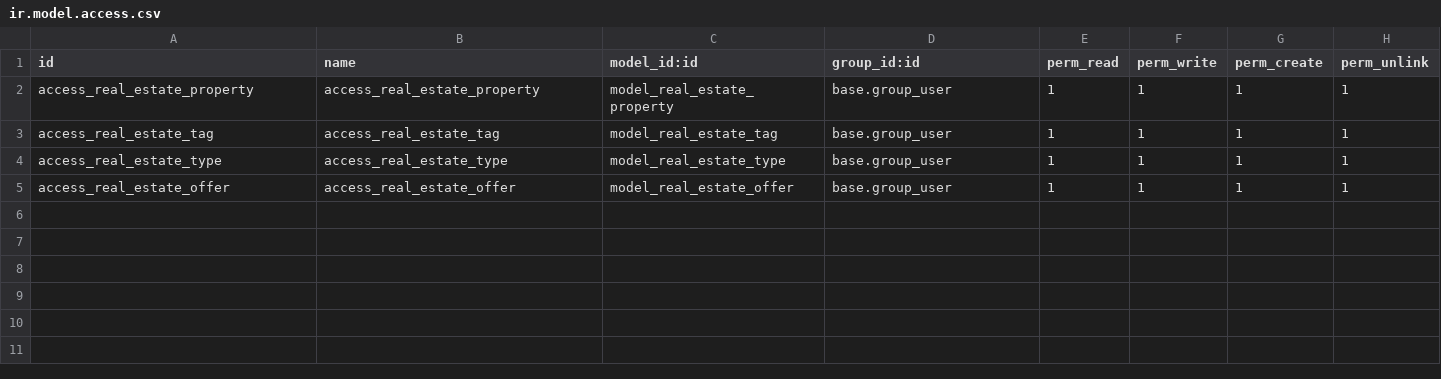
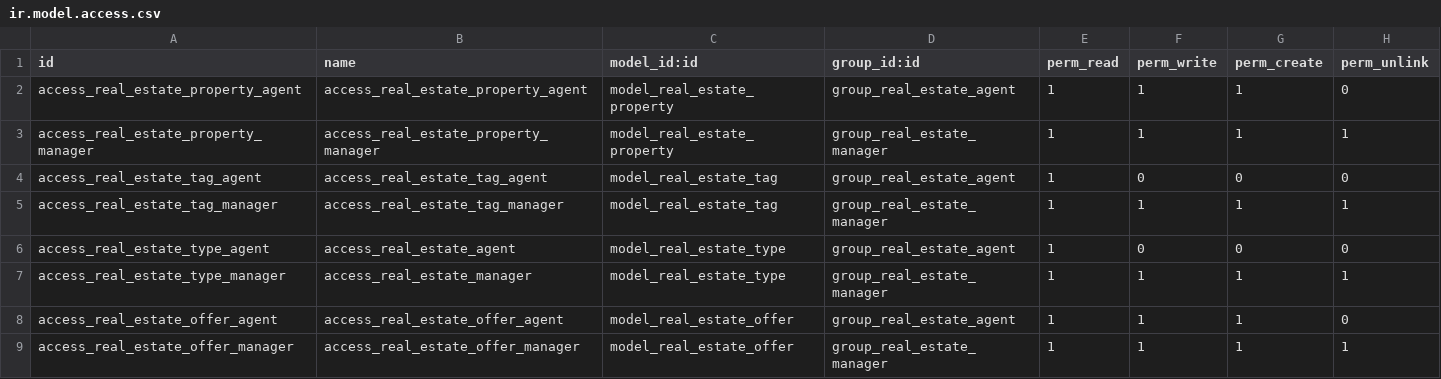
Before and after one commit to TerSom/real_estate, a CSV file: custom_addons/real_estate/security/ir.model.access.csv, drawn as a sheet.

Commit message:
[ADD] real_estate: add agent/manager security groups and record rules

```diff
--- a/custom_addons/real_estate/security/ir.model.access.csv
+++ b/custom_addons/real_estate/security/ir.model.access.csv
@@ -1,5 +1,9 @@
 id,name,model_id:id,group_id:id,perm_read,perm_write,perm_create,perm_unlink
-access_real_estate_property,access_real_estate_property,model_real_estate_property,base.group_user,1,1,1,1
-access_real_estate_tag,access_real_estate_tag,model_real_estate_tag,base.group_user,1,1,1,1
-access_real_estate_type,access_real_estate_type,model_real_estate_type,base.group_user,1,1,1,1
-access_real_estate_offer,access_real_estate_offer,model_real_estate_offer,base.group_user,1,1,1,1
+access_real_estate_property_agent,access_real_estate_property_agent,model_real_estate_property,group_real_estate_agent,1,1,1,0
+access_real_estate_property_manager,access_real_estate_property_manager,model_real_estate_property,group_real_estate_manager,1,1,1,1
+access_real_estate_tag_agent,access_real_estate_tag_agent,model_real_estate_tag,group_real_estate_agent,1,0,0,0
+access_real_estate_tag_manager,access_real_estate_tag_manager,model_real_estate_tag,group_real_estate_manager,1,1,1,1
+access_real_estate_type_agent,access_real_estate_agent,model_real_estate_type,group_real_estate_agent,1,0,0,0
+access_real_estate_type_manager,access_real_estate_manager,model_real_estate_type,group_real_estate_manager,1,1,1,1
+access_real_estate_offer_agent,access_real_estate_offer_agent,model_real_estate_offer,group_real_estate_agent,1,1,1,0
+access_real_estate_offer_manager,access_real_estate_offer_manager,model_real_estate_offer,group_real_estate_manager,1,1,1,1
```
Also changed, not shown: 4 other files.
